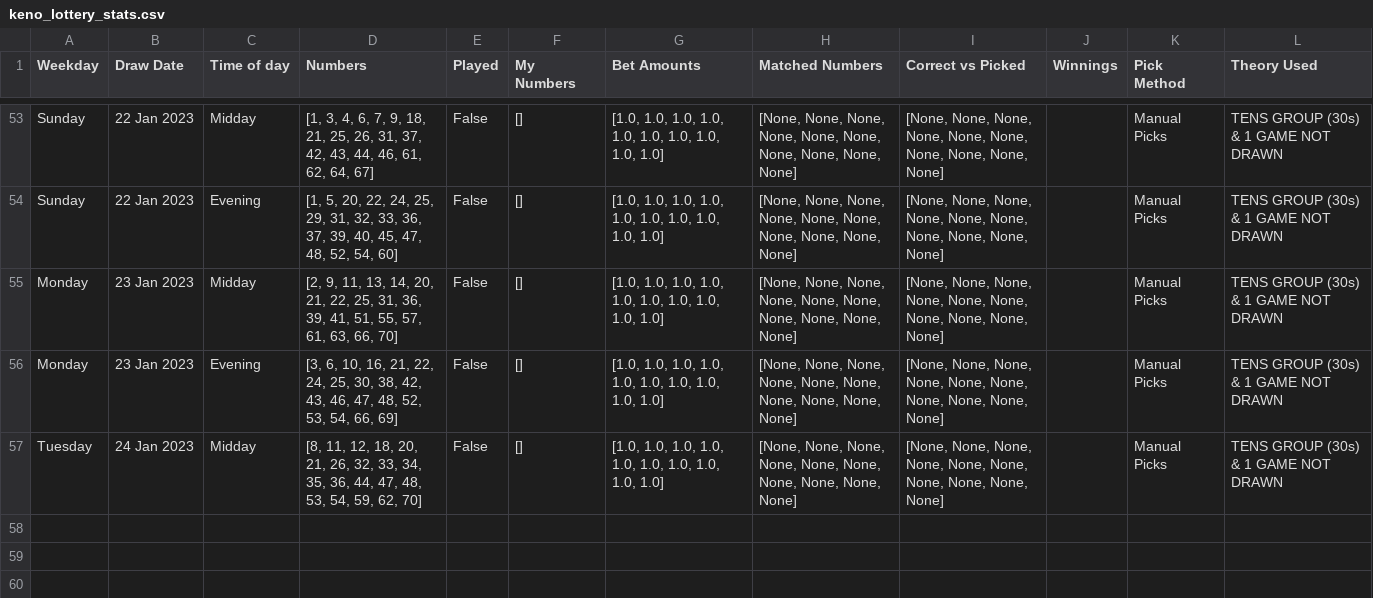
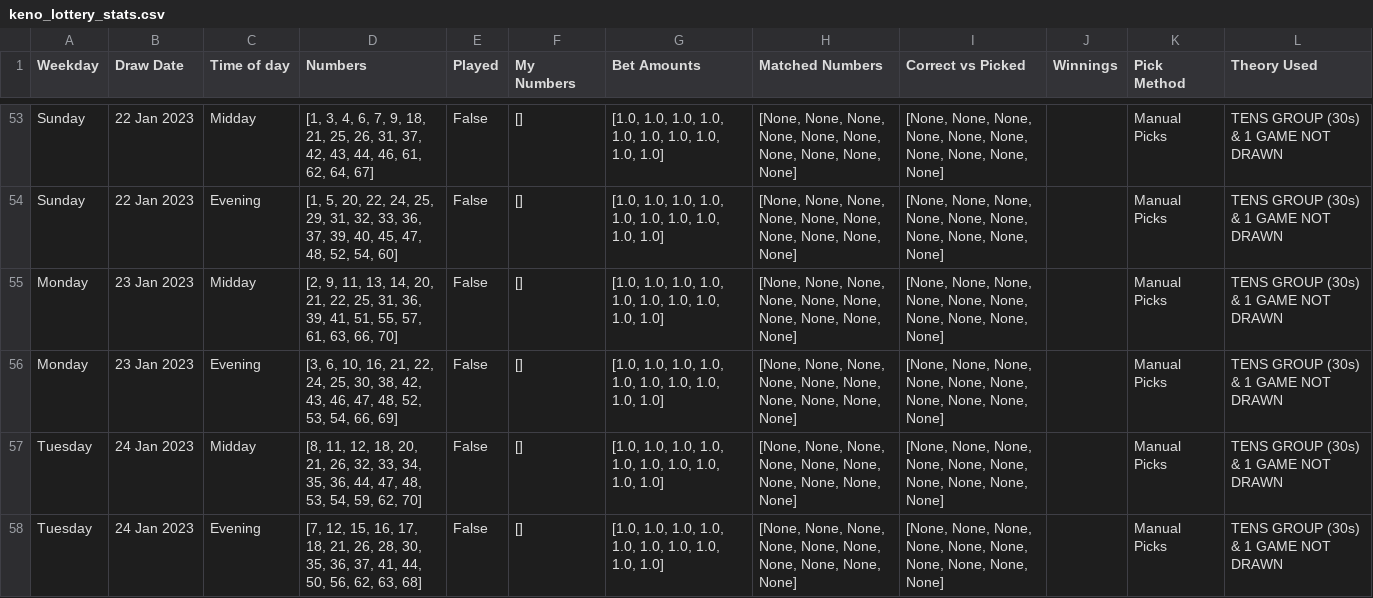
Before and after one commit to Peterstangolis/lottery_tracking_dashboard, a CSV file: data/keno_lottery_stats.csv, drawn as a sheet; only a part is shown, gaps mark what is left out.

```diff
--- a/data/keno_lottery_stats.csv
+++ b/data/keno_lottery_stats.csv
@@ -57 +57,2 @@ Monday,23 Jan 2023,Evening,"[3, 6, 10, 16, 21, 22, 24, 25, 30, 38, 42, 43, 46, 4
 Tuesday,24 Jan 2023,Midday,"[8, 11, 12, 18, 20, 21, 26, 32, 33, 34, 35, 36, 44, 47, 48, 53, 54, 59, 62, 70]",False,[],"[1.0, 1.0, 1.0, 1.0, 1.0, 1.0, 1.0, 1.0, 1.0, 1.0]","[None, None, None, None, None, None, None, None, None, None]","[None, None, None, None, None, None, None, None, None, None]",,Manual Picks,TENS GROUP (30s) & 1 GAME NOT DRAWN
+Tuesday,24 Jan 2023,Evening,"[7, 12, 15, 16, 17, 18, 21, 26, 28, 30, 35, 36, 37, 41, 44, 50, 56, 62, 63, 68]",False,[],"[1.0, 1.0, 1.0, 1.0, 1.0, 1.0, 1.0, 1.0, 1.0, 1.0]","[None, None, None, None, None, None, None, None, None, None]","[None, None, None, None, None, None, None, None, None, None]",,Manual Picks,TENS GROUP (30s) & 1 GAME NOT DRAWN
```
Also changed, not shown: data/keno_lottery_analysis.csv, data/lottery_num_tracking.csv, 1 other file.
